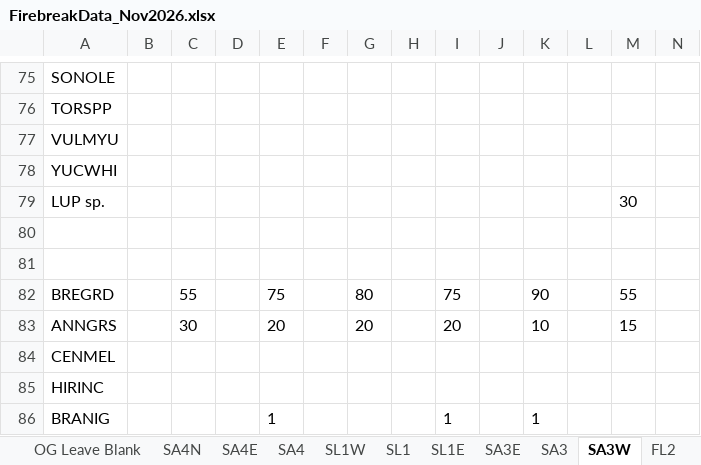
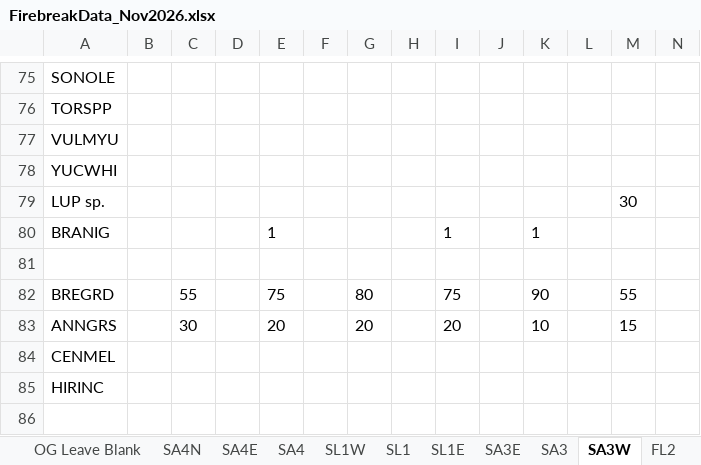
Before and after one commit to aidan-robertson/starr-2026-firebreak, an Excel workbook: data/FirebreakData_Nov2026.xlsx, sheet SA3W, drawn as a sheet; only a part is shown, gaps mark what is left out; values as stored, in another font and other column widths than the file's, no borders; charts and pictures not drawn; removed rows and columns are numbered as before the commit, all else as after; rows hold the shown columns only; the diff names each change by its address in the sheet, - before the commit and + after, or states it on an @@ line.

```diff
--- a/data/FirebreakData_Nov2026.xlsx (sheet SA3W)
+++ b/data/FirebreakData_Nov2026.xlsx (sheet SA3W)
-row 80: (empty)
+row 80: BRANIG |  |  |  | 1 |  |  |  | 1 |  | 1
-row 86: BRANIG |  |  |  | 1 |  |  |  | 1 |  | 1
```
Also changed, not shown: sheet SA3E, sheet SL1W, sheet SL1, sheet SA3, sheet SL1E, sheet FL3W, 17 more sheets, 2 other files.
